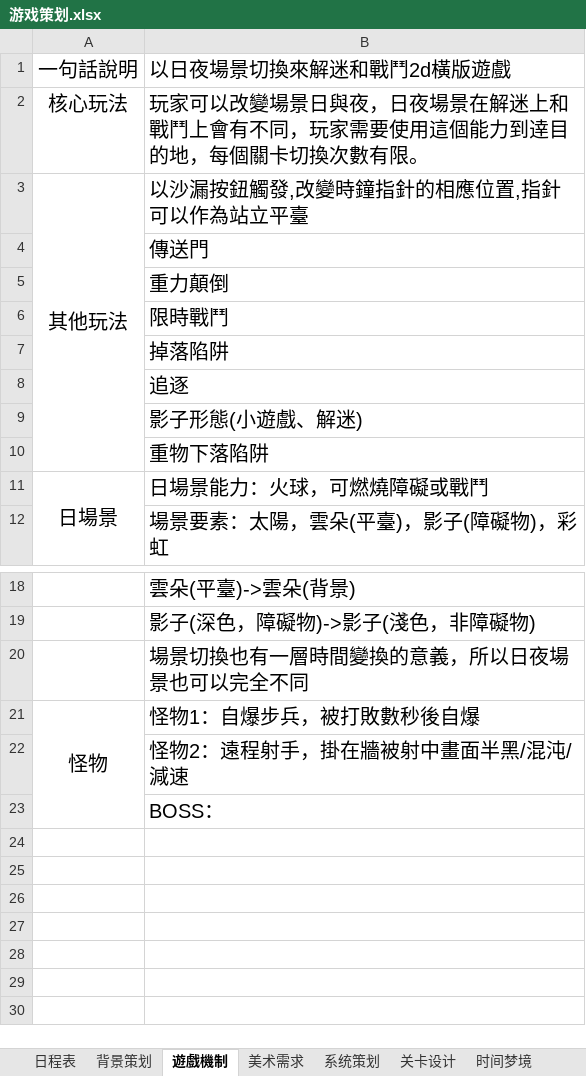
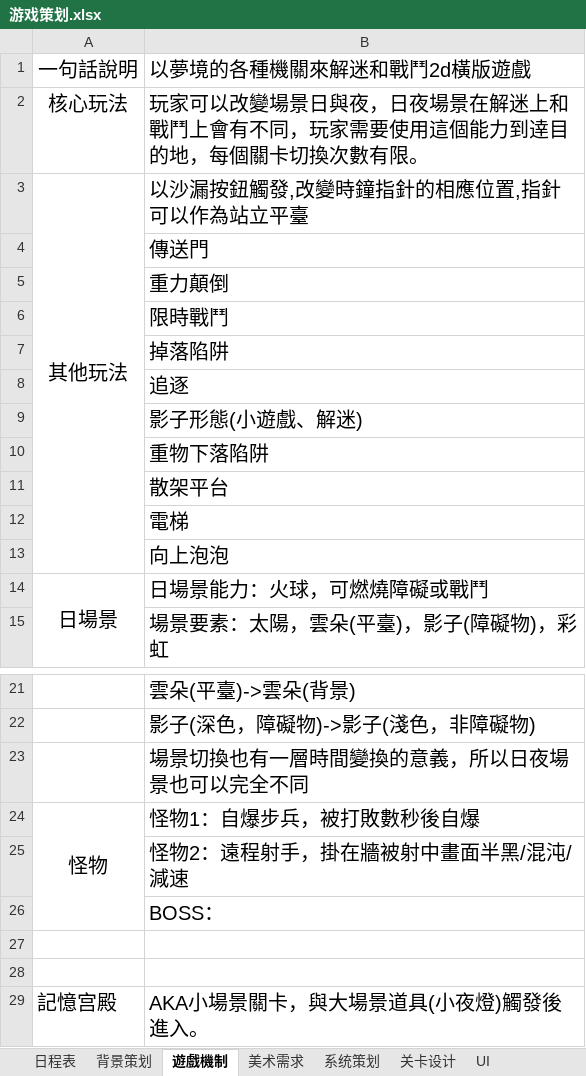
Before and after one commit to kenlau5678/Sweet_Dream, an Excel workbook: 游戏策划.xlsx, sheet 遊戲機制, drawn as a sheet; only a part is shown, gaps mark what is left out; values as stored, in another font and other column widths than the file's, no borders; the diff names each change by its address in the sheet, - before the commit and + after, or states it on an @@ line.

```diff
--- a/游戏策划.xlsx (sheet 遊戲機制)
+++ b/游戏策划.xlsx (sheet 遊戲機制)
@@ sheet tab hidden: 时间梦境 @@
+sheet tab: UI
-B1: 以日夜場景切換來解迷和戰鬥2d橫版遊戲
+B1: 以夢境的各種機關來解迷和戰鬥2d橫版遊戲
+row 11:  | 散架平台
+row 12:  | 電梯
+row 13:  | 向上泡泡
+row 27: (empty)
+row 28: (empty)
+row 29: 記憶宫殿 | AKA小場景關卡，與大場景道具(小夜燈)觸發後進入。
```
Also changed, not shown: sheet 系统策划, sheet 背景策划, sheet 美术需求, 18 other files.
